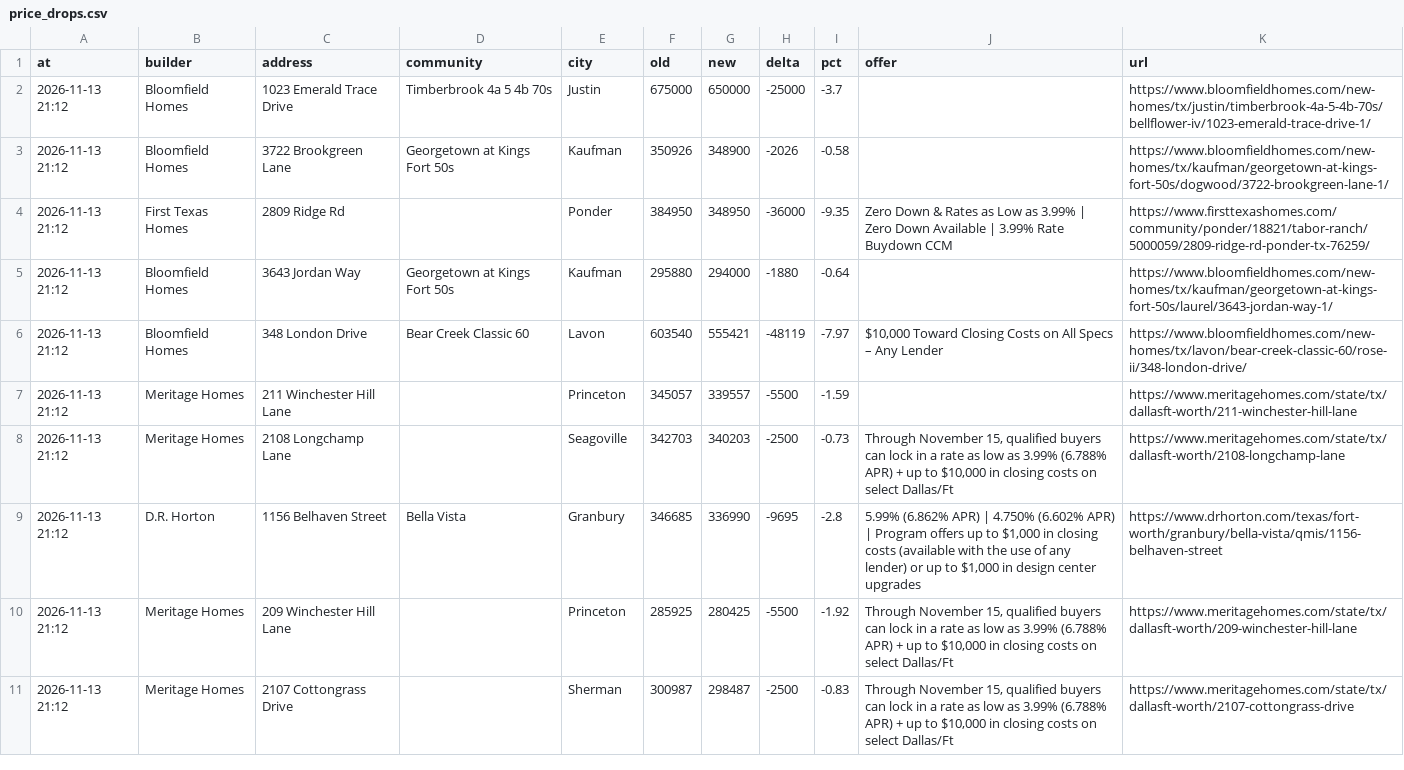
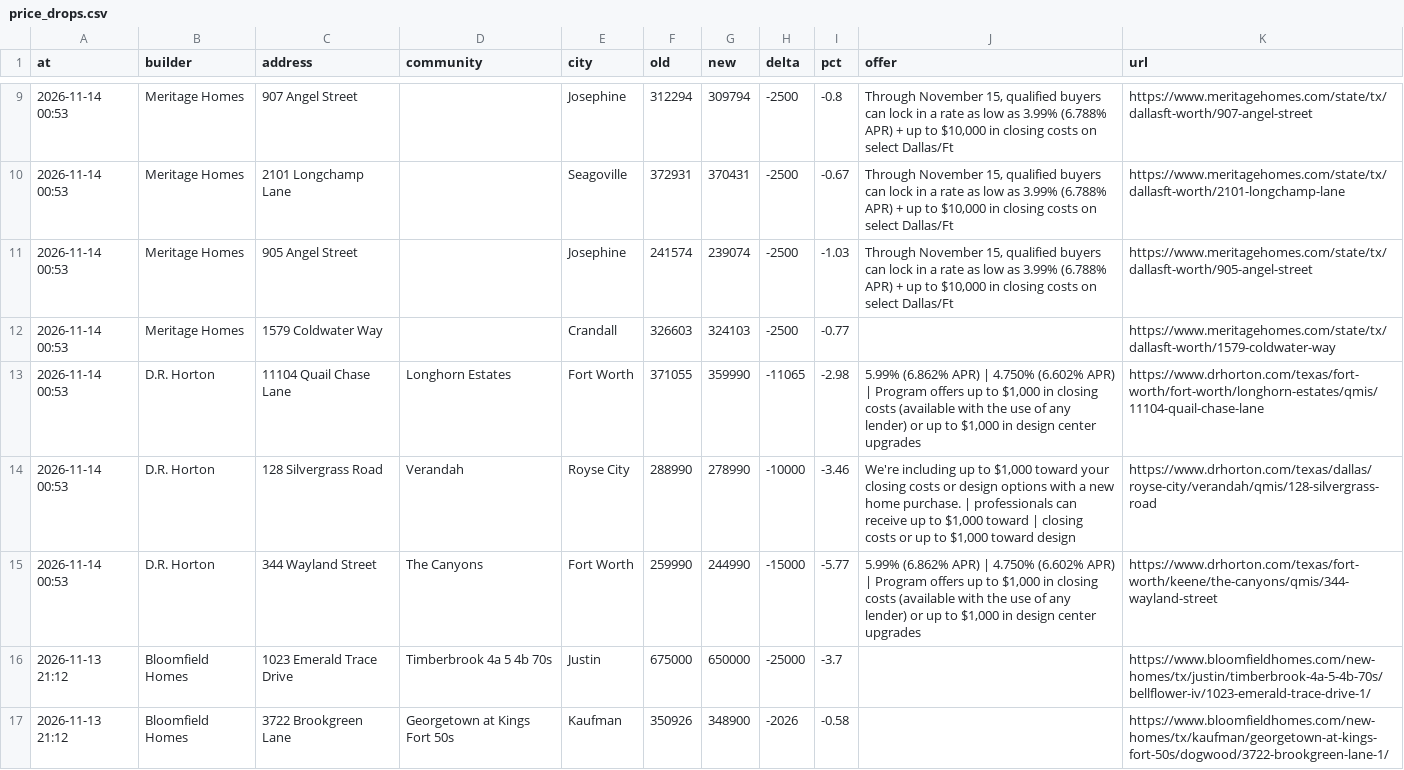
Before and after one commit to Crutledge13/dfw-builder-tracker, a CSV file: docs/data/price_drops.csv, drawn as a sheet; only a part is shown, gaps mark what is left out; the shorter side is filled out with more unchanged rows; the diff covers the shown part only; the diff names each change by its address in the sheet, - before the commit and + after, or states it on an @@ line.

```diff
--- a/docs/data/price_drops.csv
+++ b/docs/data/price_drops.csv
+row 9: 2026-11-14 00:53 | Meritage Homes | 907 Angel Street |  | Josephine | 312294 | 309794 | -2500 | -0.8 | Through November 15, qualified buyers can lock in a rate as low as 3.99% (6.788% APR) + up to $10,000 in closing costs on select Dallas/Ft | https://www.meritagehomes.com/state/tx/dallasft-worth/907-angel-street
+row 10: 2026-11-14 00:53 | Meritage Homes | 2101 Longchamp Lane |  | Seagoville | 372931 | 370431 | -2500 | -0.67 | Through November 15, qualified buyers can lock in a rate as low as 3.99% (6.788% APR) + up to $10,000 in closing costs on select Dallas/Ft | https://www.meritagehomes.com/state/tx/dallasft-worth/2101-longchamp-lane
+row 11: 2026-11-14 00:53 | Meritage Homes | 905 Angel Street |  | Josephine | 241574 | 239074 | -2500 | -1.03 | Through November 15, qualified buyers can lock in a rate as low as 3.99% (6.788% APR) + up to $10,000 in closing costs on select Dallas/Ft | https://www.meritagehomes.com/state/tx/dallasft-worth/905-angel-street
+row 12: 2026-11-14 00:53 | Meritage Homes | 1579 Coldwater Way |  | Crandall | 326603 | 324103 | -2500 | -0.77 |  | https://www.meritagehomes.com/state/tx/dallasft-worth/1579-coldwater-way
+row 13: 2026-11-14 00:53 | D.R. Horton | 11104 Quail Chase Lane | Longhorn Estates | Fort Worth | 371055 | 359990 | -11065 | -2.98 | 5.99% (6.862% APR) | 4.750% (6.602% APR) | Program offers up to $1,000 in closing costs (available with the use of any lender) or up to $1,000 in design center upgrades | https://www.drhorton.com/texas/fort-worth/fort-worth/longhorn-estates/qmis/11104-quail-chase-lane
+row 14: 2026-11-14 00:53 | D.R. Horton | 128 Silvergrass Road | Verandah | Royse City | 288990 | 278990 | -10000 | -3.46 | We're including up to $1,000 toward your closing costs or design options with a new home purchase. | professionals can receive up to $1,000 toward | closing costs or up to $1,000 toward design | https://www.drhorton.com/texas/dallas/royse-city/verandah/qmis/128-silvergrass-road
+row 15: 2026-11-14 00:53 | D.R. Horton | 344 Wayland Street | The Canyons | Fort Worth | 259990 | 244990 | -15000 | -5.77 | 5.99% (6.862% APR) | 4.750% (6.602% APR) | Program offers up to $1,000 in closing costs (available with the use of any lender) or up to $1,000 in design center upgrades | https://www.drhorton.com/texas/fort-worth/keene/the-canyons/qmis/344-wayland-street
```
Also changed, not shown: 7 added rows elsewhere in this file, docs/data/incentives.csv, docs/data/run_log.csv, 22 other files.
